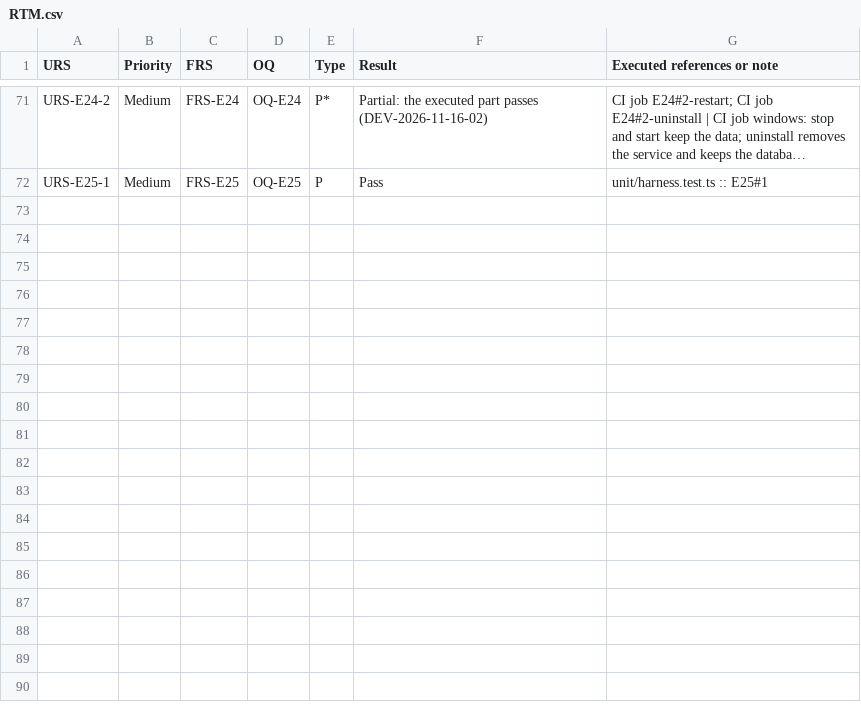
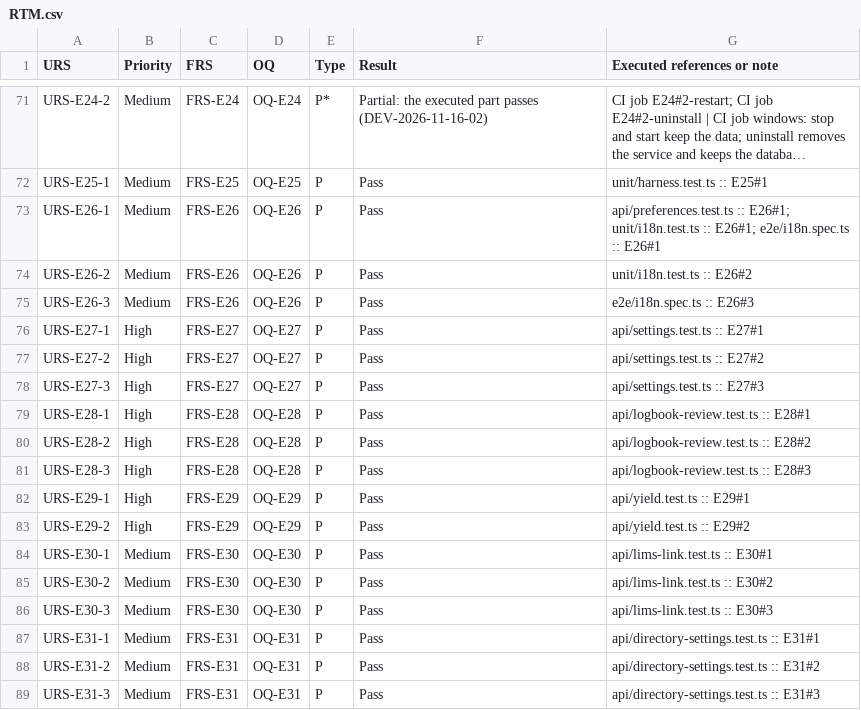
Before and after one commit to ahmedtaha50/LIMS, a CSV file: ebr/validation/docs/RTM.csv, drawn as a sheet; only a part is shown, gaps mark what is left out; long unchanged cells end in …; the diff names each change by its address in the sheet, - before the commit and + after, or states it on an @@ line.

```diff
--- a/ebr/validation/docs/RTM.csv
+++ b/ebr/validation/docs/RTM.csv
+row 73: URS-E26-1 | Medium | FRS-E26 | OQ-E26 | P | Pass | api/preferences.test.ts :: E26#1; unit/i18n.test.ts :: E26#1; e2e/i18n.spec.ts :: E26#1
+row 74: URS-E26-2 | Medium | FRS-E26 | OQ-E26 | P | Pass | unit/i18n.test.ts :: E26#2
+row 75: URS-E26-3 | Medium | FRS-E26 | OQ-E26 | P | Pass | e2e/i18n.spec.ts :: E26#3
+row 76: URS-E27-1 | High | FRS-E27 | OQ-E27 | P | Pass | api/settings.test.ts :: E27#1
+row 77: URS-E27-2 | High | FRS-E27 | OQ-E27 | P | Pass | api/settings.test.ts :: E27#2
+row 78: URS-E27-3 | High | FRS-E27 | OQ-E27 | P | Pass | api/settings.test.ts :: E27#3
+row 79: URS-E28-1 | High | FRS-E28 | OQ-E28 | P | Pass | api/logbook-review.test.ts :: E28#1
+row 80: URS-E28-2 | High | FRS-E28 | OQ-E28 | P | Pass | api/logbook-review.test.ts :: E28#2
+row 81: URS-E28-3 | High | FRS-E28 | OQ-E28 | P | Pass | api/logbook-review.test.ts :: E28#3
+row 82: URS-E29-1 | High | FRS-E29 | OQ-E29 | P | Pass | api/yield.test.ts :: E29#1
+row 83: URS-E29-2 | High | FRS-E29 | OQ-E29 | P | Pass | api/yield.test.ts :: E29#2
+row 84: URS-E30-1 | Medium | FRS-E30 | OQ-E30 | P | Pass | api/lims-link.test.ts :: E30#1
+row 85: URS-E30-2 | Medium | FRS-E30 | OQ-E30 | P | Pass | api/lims-link.test.ts :: E30#2
+row 86: URS-E30-3 | Medium | FRS-E30 | OQ-E30 | P | Pass | api/lims-link.test.ts :: E30#3
+row 87: URS-E31-1 | Medium | FRS-E31 | OQ-E31 | P | Pass | api/directory-settings.test.ts :: E31#1
+row 88: URS-E31-2 | Medium | FRS-E31 | OQ-E31 | P | Pass | api/directory-settings.test.ts :: E31#2
+row 89: URS-E31-3 | Medium | FRS-E31 | OQ-E31 | P | Pass | api/directory-settings.test.ts :: E31#3
```
Also changed, not shown: ebr/validation/docs/deviations.csv, 12 other files.
